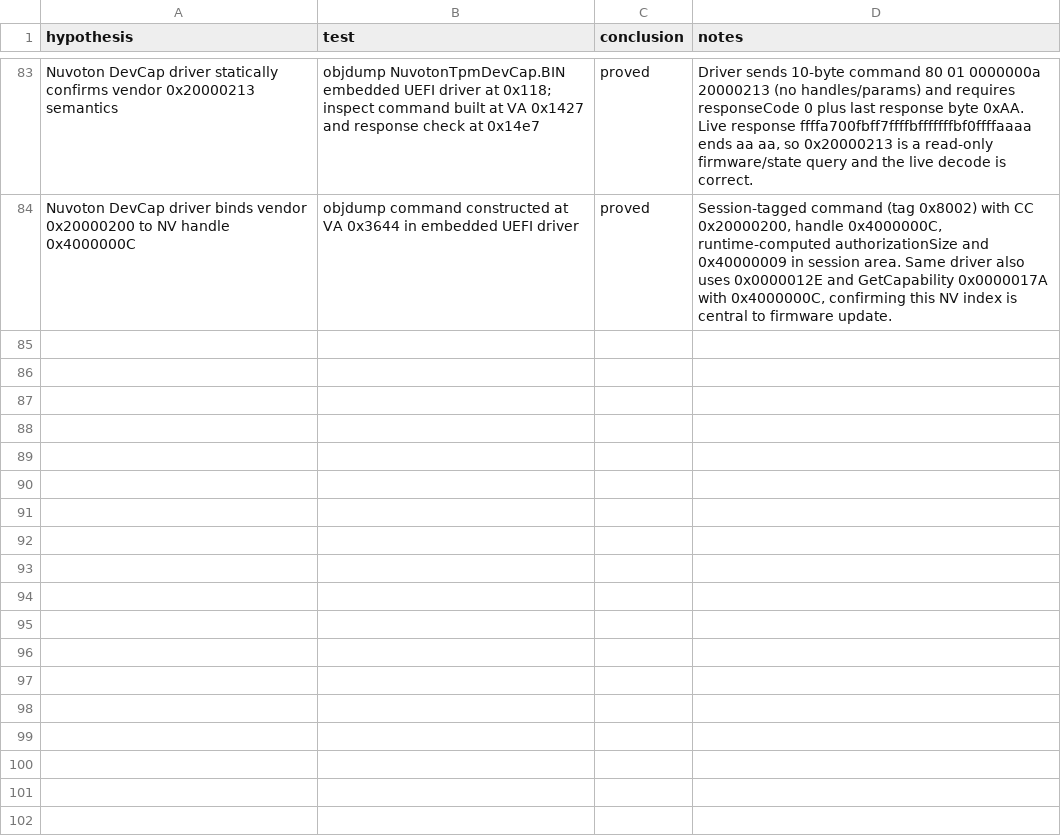
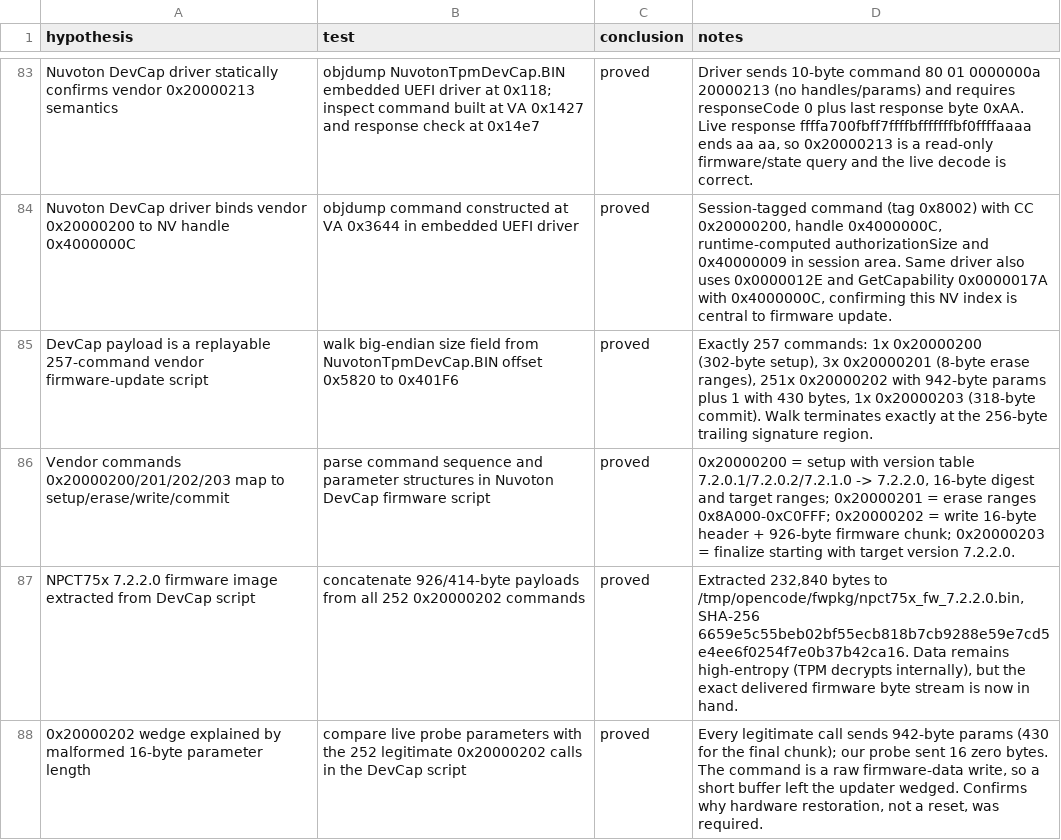
Before and after one commit to daedalus/npct75x-tpm-reverse-engineering, a CSV file: HYPOTHESES.csv, drawn as a sheet; only a part is shown, gaps mark what is left out.

Commit message:
Feat: Extract NPCT75x firmware stream from Nuvoton DevCap script

```diff
--- a/HYPOTHESES.csv
+++ b/HYPOTHESES.csv
@@ -84 +84,5 @@ Nuvoton DevCap driver statically confirms vendor 0x20000213 semantics,objdump Nu
 Nuvoton DevCap driver binds vendor 0x20000200 to NV handle 0x4000000C,objdump command constructed at VA 0x3644 in embedded UEFI driver,proved,"Session-tagged command (tag 0x8002) with CC 0x20000200, handle 0x4000000C, runtime-computed authorizationSize and 0x40000009 in session area. Same driver also uses 0x0000012E and GetCapability 0x0000017A with 0x4000000C, confirming this NV index is central to firmware update."
+DevCap payload is a replayable 257-command vendor firmware-update script,walk big-endian size field from NuvotonTpmDevCap.BIN offset 0x5820 to 0x401F6,proved,"Exactly 257 commands: 1x 0x20000200 (302-byte setup), 3x 0x20000201 (8-byte erase ranges), 251x 0x20000202 with 942-byte params plus 1 with 430 bytes, 1x 0x20000203 (318-byte commit). Walk terminates exactly at the 256-byte trailing signature region."
+Vendor commands 0x20000200/201/202/203 map to setup/erase/write/commit,parse command sequence and parameter structures in Nuvoton DevCap firmware script,proved,"0x20000200 = setup with version table 7.2.0.1/7.2.0.2/7.2.1.0 -> 7.2.2.0, 16-byte digest and target ranges; 0x20000201 = erase ranges 0x8A000-0xC0FFF; 0x20000202 = write 16-byte header + 926-byte firmware chunk; 0x20000203 = finalize starting with target version 7.2.2.0."
+NPCT75x 7.2.2.0 firmware image extracted from DevCap script,concatenate 926/414-byte payloads from all 252 0x20000202 commands,proved,"Extracted 232,840 bytes to /tmp/opencode/fwpkg/npct75x_fw_7.2.2.0.bin, SHA-256 6659e5c55beb02bf55ecb818b7cb9288e59e7cd5e4ee6f0254f7e0b37b42ca16. Data remains high-entropy (TPM decrypts internally), but the exact delivered firmware byte stream is now in hand."
+0x20000202 wedge explained by malformed 16-byte parameter length,compare live probe parameters with the 252 legitimate 0x20000202 calls in the DevCap script,proved,"Every legitimate call sends 942-byte params (430 for the final chunk); our probe sent 16 zero bytes. The command is a raw firmware-data write, so a short buffer left the updater wedged. Confirms why hardware restoration, not a reset, was required."
```
Also changed, not shown: 5 other files.
